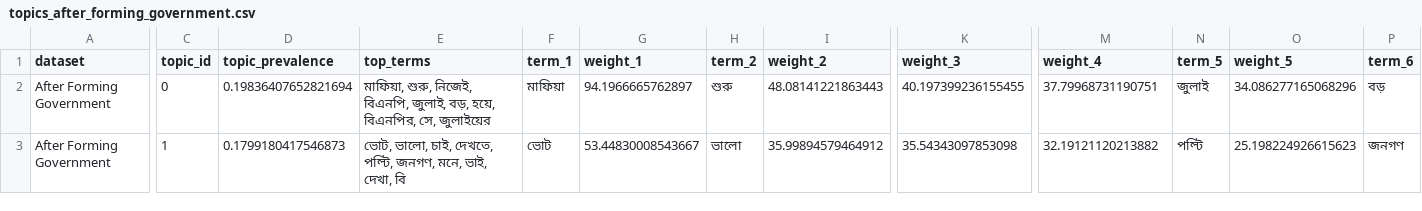
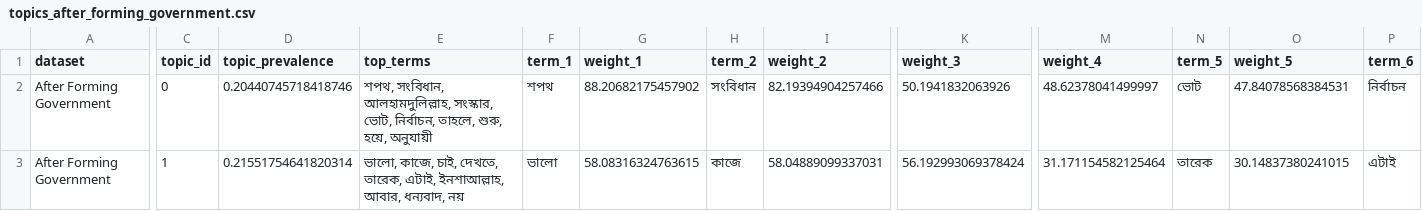
Before and after one commit to rafsunsheikh/bangladesh_election_pre_post_text_analysis, a CSV file: outputs/election_text_analysis/topics_after_forming_government.csv, drawn as a sheet; only a part is shown, gaps mark what is left out; the diff covers the shown part only; the diff names each change by its address in the sheet, - before the commit and + after, or states it on an @@ line.

```diff
--- a/outputs/election_text_analysis/topics_after_forming_government.csv
+++ b/outputs/election_text_analysis/topics_after_forming_government.csv
-D2 (topic_prevalence): 0.19836407652821694
+D2 (topic_prevalence): 0.20440745718418746
-E2 (top_terms): মাফিয়া, শুরু, নিজেই, বিএনপি, জুলাই, বড়, হয়ে, বিএনপির, সে, জুলাইয়ের
+E2 (top_terms): শপথ, সংবিধান, আলহামদুলিল্লাহ, সংস্কার, ভোট, নির্বাচন, তাহলে, শুরু, হয়ে, অনুযায়ী
-F2 (term_1): মাফিয়া
+F2 (term_1): শপথ
-G2 (weight_1): 94.1966665762897
+G2 (weight_1): 88.20682175457902
-H2 (term_2): শুরু
+H2 (term_2): সংবিধান
-I2 (weight_2): 48.08141221863443
+I2 (weight_2): 82.19394904257466
-K2 (weight_3): 40.197399236155455
+K2 (weight_3): 50.1941832063926
-M2 (weight_4): 37.79968731190751
+M2 (weight_4): 48.62378041499997
-N2 (term_5): জুলাই
+N2 (term_5): ভোট
-O2 (weight_5): 34.086277165068296
+O2 (weight_5): 47.84078568384531
-P2 (term_6): বড়
+P2 (term_6): নির্বাচন
-D3 (topic_prevalence): 0.1799180417546873
+D3 (topic_prevalence): 0.21551754641820314
-E3 (top_terms): ভোট, ভালো, চাই, দেখতে, পল্টি, জনগণ, মনে, ভাই, দেখা, বি
+E3 (top_terms): ভালো, কাজে, চাই, দেখতে, তারেক, এটাই, ইনশাআল্লাহ, আবার, ধন্যবাদ, নয়
-F3 (term_1): ভোট
+F3 (term_1): ভালো
-G3 (weight_1): 53.44830008543667
+G3 (weight_1): 58.08316324763615
-H3 (term_2): ভালো
+H3 (term_2): কাজে
-I3 (weight_2): 35.99894579464912
+I3 (weight_2): 58.04889099337031
-K3 (weight_3): 35.54343097853098
+K3 (weight_3): 56.192993069378424
-M3 (weight_4): 32.19121120213882
+M3 (weight_4): 31.171154582125464
-N3 (term_5): পল্টি
+N3 (term_5): তারেক
-O3 (weight_5): 25.198224926615623
+O3 (weight_5): 30.14837380241015
-P3 (term_6): জনগণ
+P3 (term_6): এটাই
```
Also changed, not shown: 86 edited cells elsewhere in this file, outputs/election_text_analysis/document_topics_after_election.csv, outputs/election_text_analysis/top_terms_all.csv, 24 other files.
